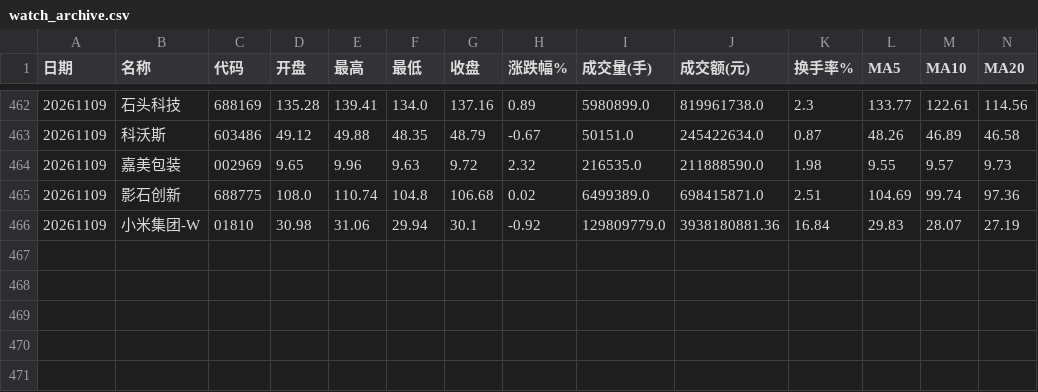
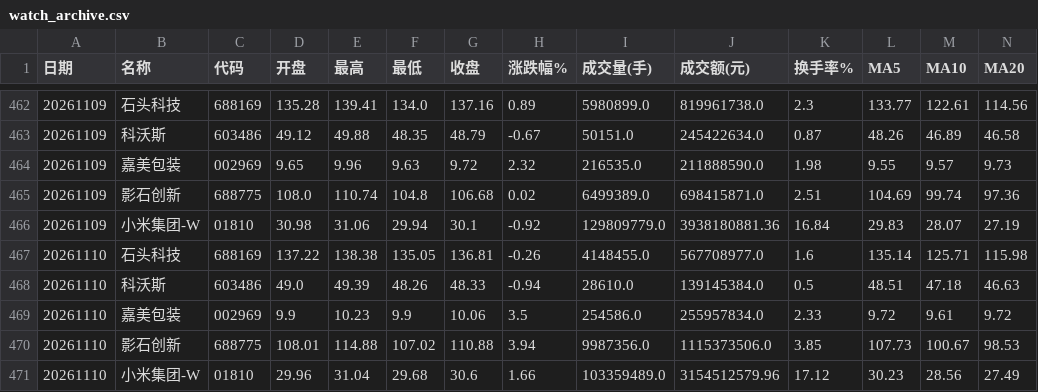
Before and after one commit to Dongjiaxiang02/stock-analyzer, a CSV file: docs/csv_archive/watch_archive.csv, drawn as a sheet; only a part is shown, gaps mark what is left out; rows hold the shown columns only; the diff names each change by its address in the sheet, - before the commit and + after, or states it on an @@ line.

```diff
--- a/docs/csv_archive/watch_archive.csv
+++ b/docs/csv_archive/watch_archive.csv
+row 467: 20261110 | 石头科技 | 688169 | 137.22 | 138.38 | 135.05 | 136.81 | -0.26 | 4148455.0 | 567708977.0 | 1.6 | 135.14 | 125.71 | 115.98
+row 468: 20261110 | 科沃斯 | 603486 | 49.0 | 49.39 | 48.26 | 48.33 | -0.94 | 28610.0 | 139145384.0 | 0.5 | 48.51 | 47.18 | 46.63
+row 469: 20261110 | 嘉美包装 | 002969 | 9.9 | 10.23 | 9.9 | 10.06 | 3.5 | 254586.0 | 255957834.0 | 2.33 | 9.72 | 9.61 | 9.72
+row 470: 20261110 | 影石创新 | 688775 | 108.01 | 114.88 | 107.02 | 110.88 | 3.94 | 9987356.0 | 1115373506.0 | 3.85 | 107.73 | 100.67 | 98.53
+row 471: 20261110 | 小米集团-W | 01810 | 29.96 | 31.04 | 29.68 | 30.6 | 1.66 | 103359489.0 | 3154512579.96 | 17.12 | 30.23 | 28.56 | 27.49
```
Also changed, not shown: docs/csv_archive/kline_002969_嘉美包装.csv, docs/csv_archive/kline_01810_小米集团-W.csv, 7 other files.
